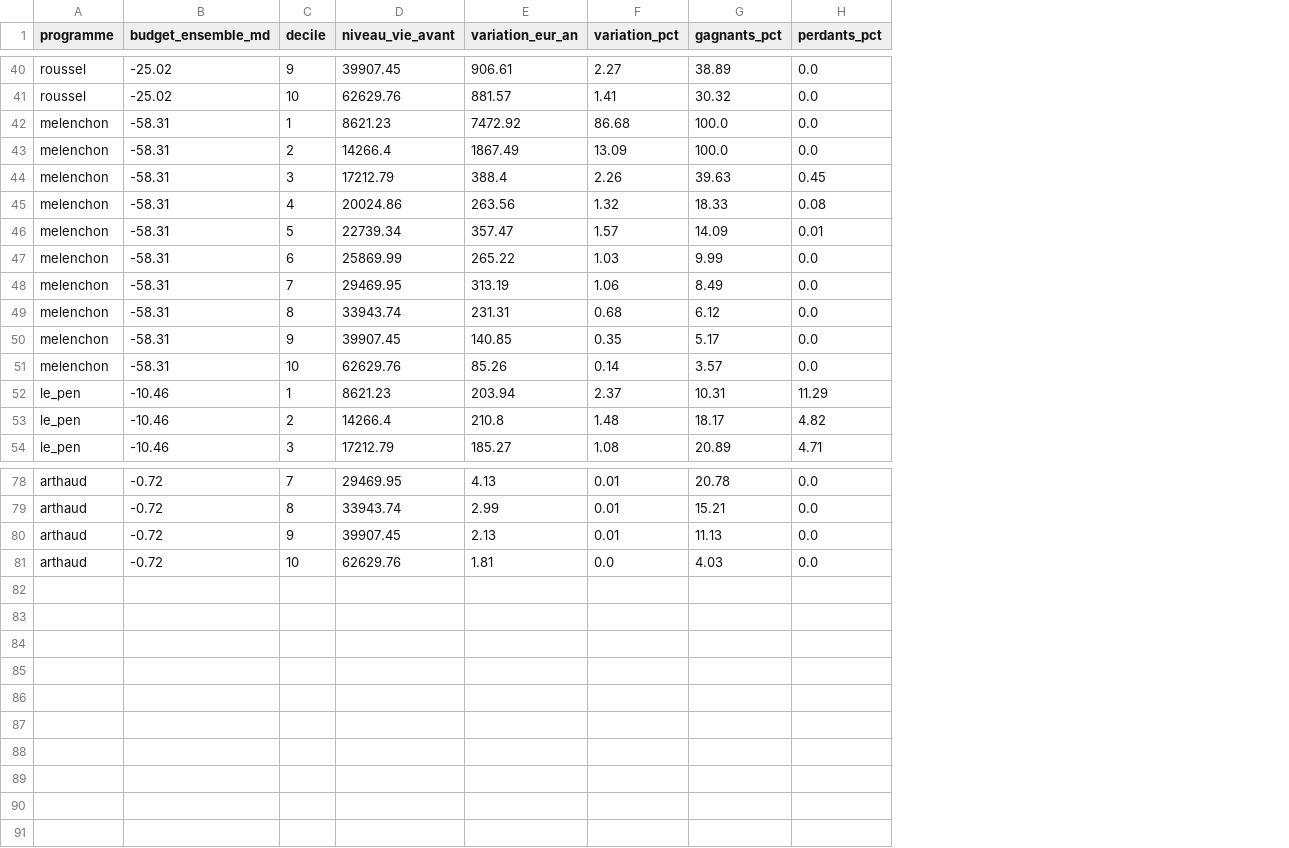
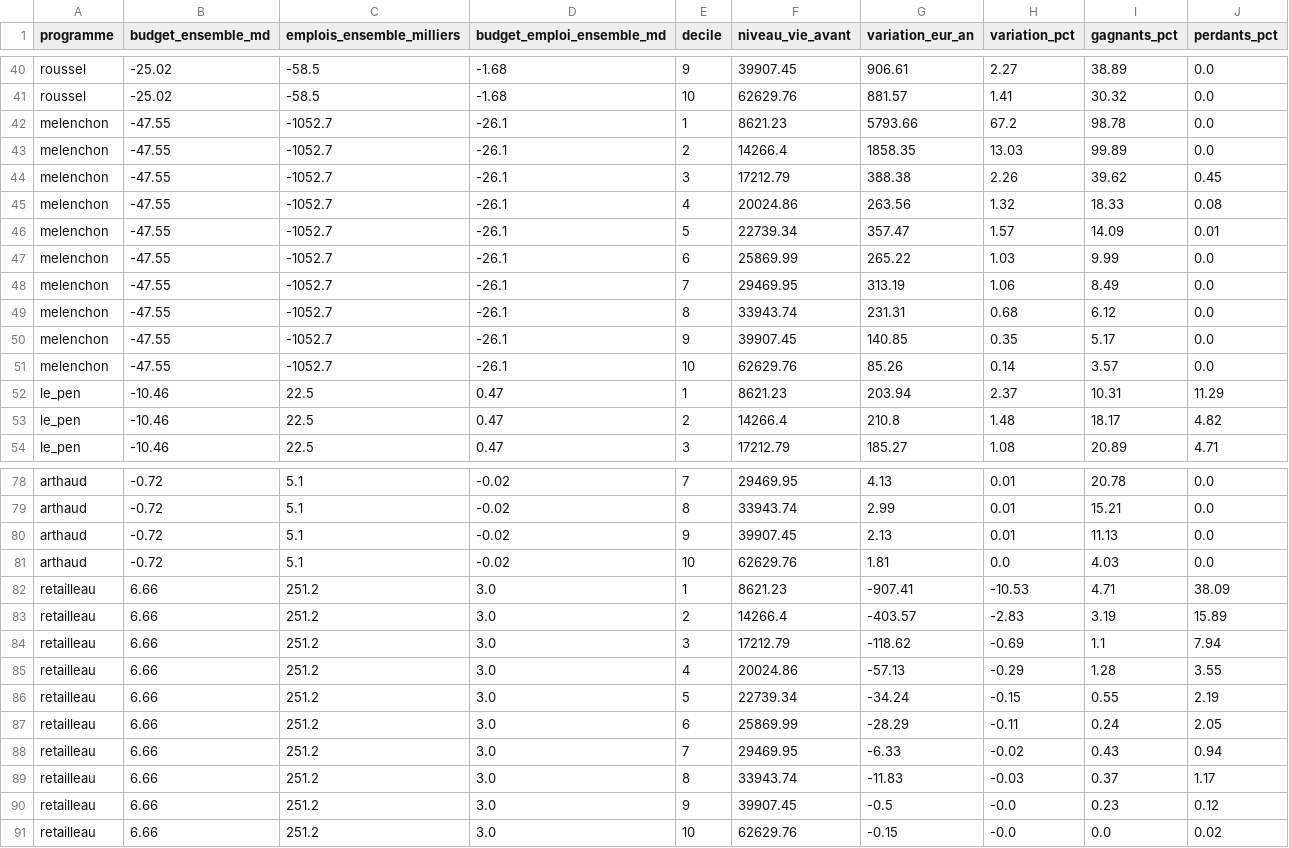
Before and after one commit to adrienruel/simu2027, a CSV file: sorties/micro_deciles.csv, drawn as a sheet; only a part is shown, gaps mark what is left out; addresses are those after the commit; the diff covers the shown part only; the diff names each change by its address in the sheet, - before the commit and + after, or states it on an @@ line.

```diff
--- a/sorties/micro_deciles.csv
+++ b/sorties/micro_deciles.csv
+column C (emplois_ensemble_milliers), rows 40-54: -58.5 | -58.5 | -1052.7 | -1052.7 | -1052.7 | -1052.7 | -1052.7 | -1052.7 | -1052.7 | -1052.7 | -1052.7 | -1052.7 | 22.5 | 22.5 | 22.5; rows 78-81: all 5.1
+column D (budget_emploi_ensemble_md), rows 40-54: -1.68 | -1.68 | -26.1 | -26.1 | -26.1 | -26.1 | -26.1 | -26.1 | -26.1 | -26.1 | -26.1 | -26.1 | 0.47 | 0.47 | 0.47; rows 78-81: all -0.02
-B42:B51 (budget_ensemble_md): -58.31
+B42:B51 (budget_ensemble_md): -47.55
-G42 (variation_eur_an): 7472.92
+G42 (variation_eur_an): 5793.66
-H42 (variation_pct): 86.68
+H42 (variation_pct): 67.2
-I42 (gagnants_pct): 100.0
+I42 (gagnants_pct): 98.78
-G43 (variation_eur_an): 1867.49
+G43 (variation_eur_an): 1858.35
-H43 (variation_pct): 13.09
+H43 (variation_pct): 13.03
-I43 (gagnants_pct): 100.0
+I43 (gagnants_pct): 99.89
-G44 (variation_eur_an): 388.4
+G44 (variation_eur_an): 388.38
-I44 (gagnants_pct): 39.63
+I44 (gagnants_pct): 39.62
+row 82: retailleau | 6.66 | 251.2 | 3.0 | 1 | 8621.23 | -907.41 | -10.53 | 4.71 | 38.09
+row 83: retailleau | 6.66 | 251.2 | 3.0 | 2 | 14266.4 | -403.57 | -2.83 | 3.19 | 15.89
+row 84: retailleau | 6.66 | 251.2 | 3.0 | 3 | 17212.79 | -118.62 | -0.69 | 1.1 | 7.94
+row 85: retailleau | 6.66 | 251.2 | 3.0 | 4 | 20024.86 | -57.13 | -0.29 | 1.28 | 3.55
+row 86: retailleau | 6.66 | 251.2 | 3.0 | 5 | 22739.34 | -34.24 | -0.15 | 0.55 | 2.19
+row 87: retailleau | 6.66 | 251.2 | 3.0 | 6 | 25869.99 | -28.29 | -0.11 | 0.24 | 2.05
+row 88: retailleau | 6.66 | 251.2 | 3.0 | 7 | 29469.95 | -6.33 | -0.02 | 0.43 | 0.94
+row 89: retailleau | 6.66 | 251.2 | 3.0 | 8 | 33943.74 | -11.83 | -0.03 | 0.37 | 1.17
+row 90: retailleau | 6.66 | 251.2 | 3.0 | 9 | 39907.45 | -0.5 | -0.0 | 0.23 | 0.12
+row 91: retailleau | 6.66 | 251.2 | 3.0 | 10 | 62629.76 | -0.15 | -0.0 | 0.0 | 0.02
```
Also changed, not shown: 32 edited cells elsewhere in this file, sorties/micro/lisnard_deciles.csv, sorties/micro/melenchon_deciles.csv, 22 other files.
